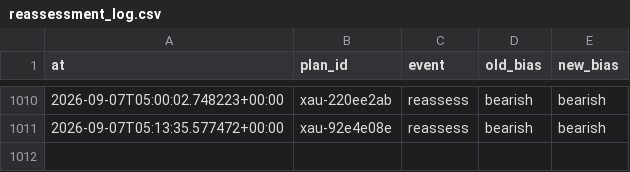
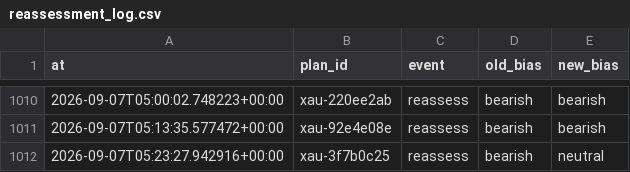
Before and after one commit to seyedmahdiesmailian/hermes-trading, a CSV file: data/xau_plan/reassessment_log.csv, drawn as a sheet; only a part is shown, gaps mark what is left out; the diff names each change by its address in the sheet, - before the commit and + after, or states it on an @@ line.

```diff
--- a/data/xau_plan/reassessment_log.csv
+++ b/data/xau_plan/reassessment_log.csv
+row 1012: 2026-09-07T05:23:27.942916+00:00 | xau-3f7b0c25 | reassess | bearish | neutral
```
Also changed, not shown: data/xau_plan/execution_log.csv, 12 other files.
